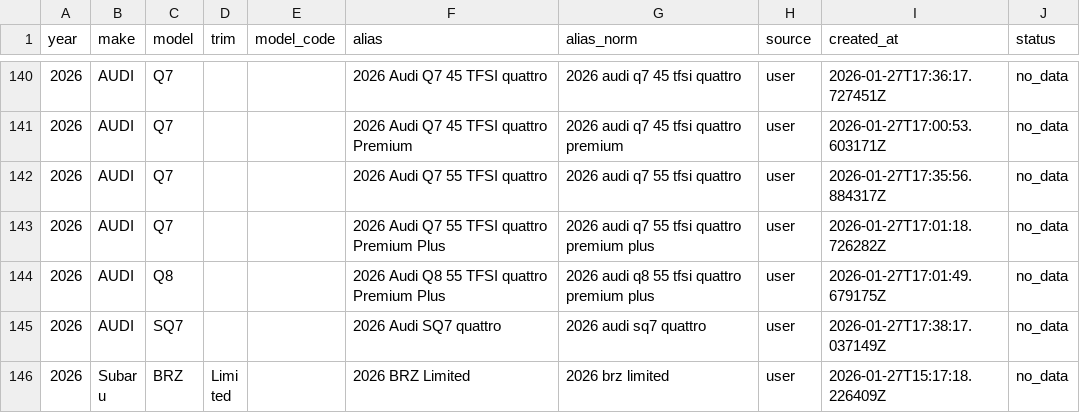
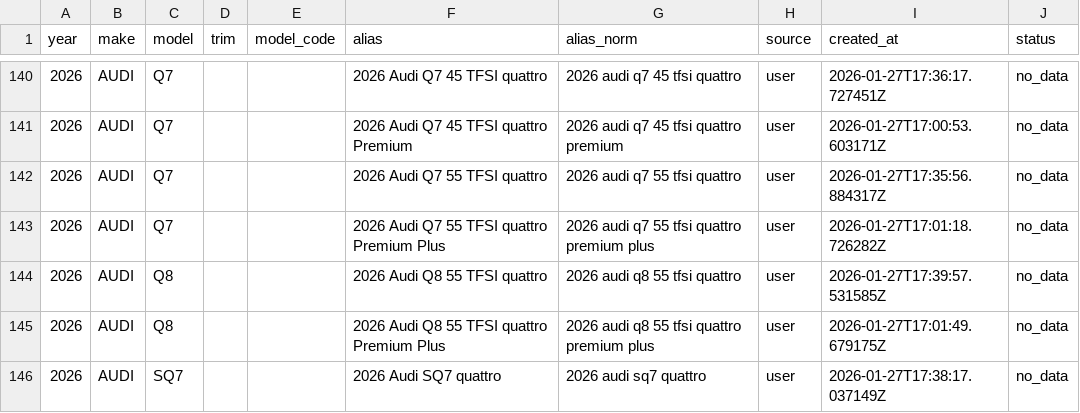
Before and after one commit to klb-text/map, a CSV file: Aliases.csv, drawn as a sheet; only a part is shown, gaps mark what is left out; the shorter side is filled out with more unchanged rows; the diff names each change by its address in the sheet, - before the commit and + after, or states it on an @@ line.

Commit message:
chore(mappings): upsert 1 row(s) via AFF UI - 1769535597.8456218

```diff
--- a/Aliases.csv
+++ b/Aliases.csv
+row 144: 2026 | AUDI | Q8 |  |  | 2026 Audi Q8 55 TFSI quattro | 2026 audi q8 55 tfsi quattro | user | 2026-01-27T17:39:57.531585Z | no_data
```
